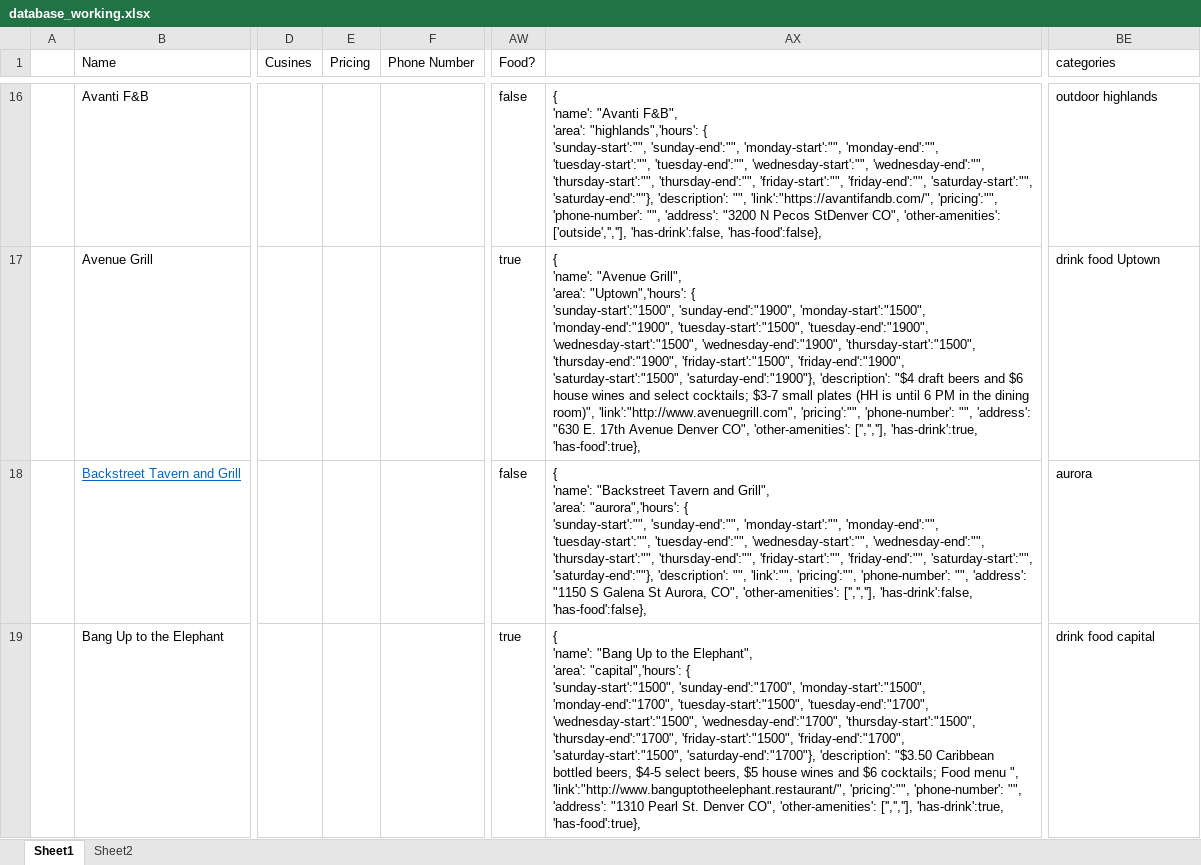
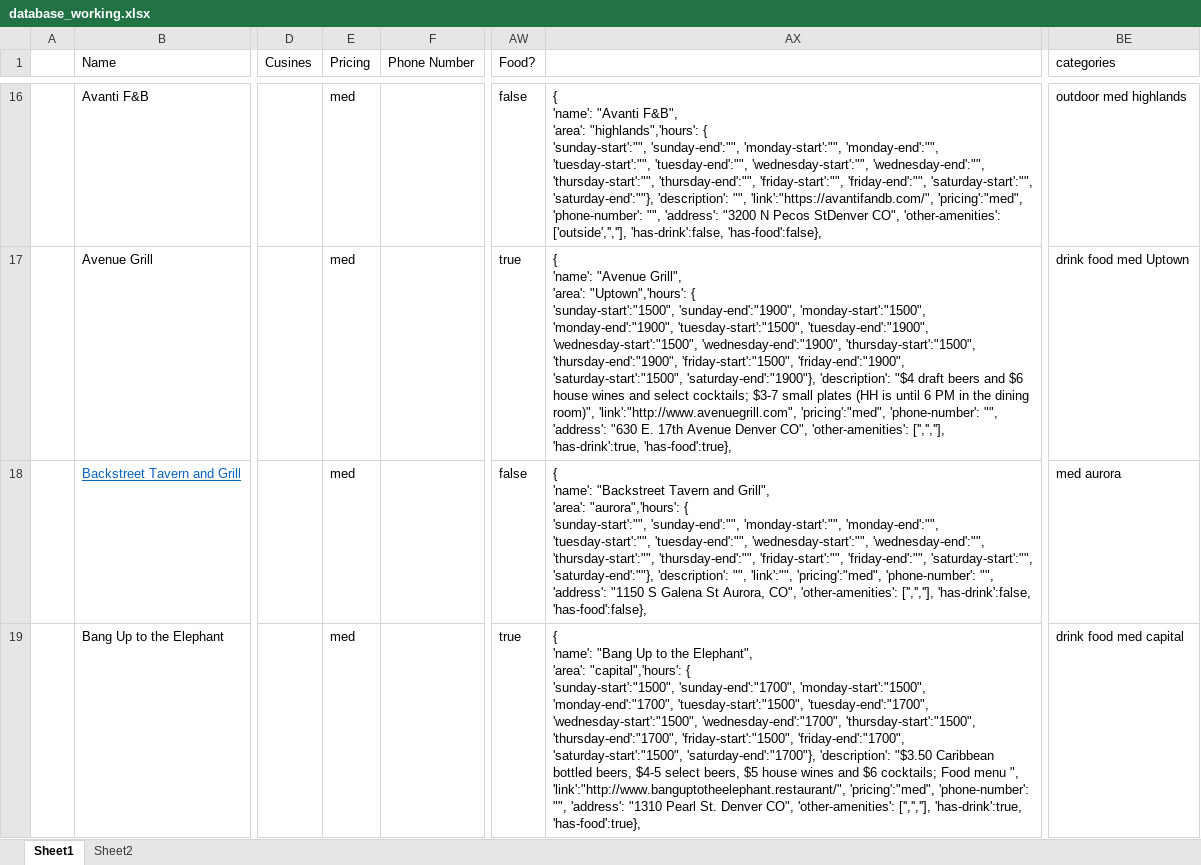
Before and after one commit to christian-lorange/hh_denver, an Excel workbook: database_working.xlsx, sheet Sheet1, drawn as a sheet; only a part is shown, gaps mark what is left out; values as stored, in another font and other column widths than the file's, no borders; the diff covers the shown part only; the diff names each change by its address in the sheet, - before the commit and + after, or states it on an @@ line.

```diff
--- a/database_working.xlsx (sheet Sheet1)
+++ b/database_working.xlsx (sheet Sheet1)
-E16:E19 (Pricing): (empty)
+E16:E19 (Pricing): med
-AX16: …"", 'link':"https://avantifandb.com/", 'pricing':"", 'phone-number': "",…
+AX16: …"", 'link':"https://avantifandb.com/", 'pricing':"med", 'phone-number': "",…
-BE16 (categories): outdoor highlands
+BE16 (categories): outdoor med highlands
-AX17: …room)", 'link':"http://www.avenuegrill.com", 'pricing':"", 'phone-number': "",…
+AX17: …room)", 'link':"http://www.avenuegrill.com", 'pricing':"med", 'phone-number': "",…
-BE17 (categories): drink food Uptown
+BE17 (categories): drink food med Uptown
-AX18: …"", 'link':"", 'pricing':"", 'phone-number': "",…
+AX18: …"", 'link':"", 'pricing':"med", 'phone-number': "",…
-BE18 (categories): aurora
+BE18 (categories): med aurora
-AX19: …", 'link':"http://www.banguptotheelephant.restaurant/", 'pricing':"", 'phone-number': "",…
+AX19: …", 'link':"http://www.banguptotheelephant.restaurant/", 'pricing':"med", 'phone-number': "",…
-BE19 (categories): drink food capital
+BE19 (categories): drink food med capital
```
Also changed, not shown: 2 removed rows and 825 edited cells elsewhere in this sheet, formulas that keep their value, 11 other files.
